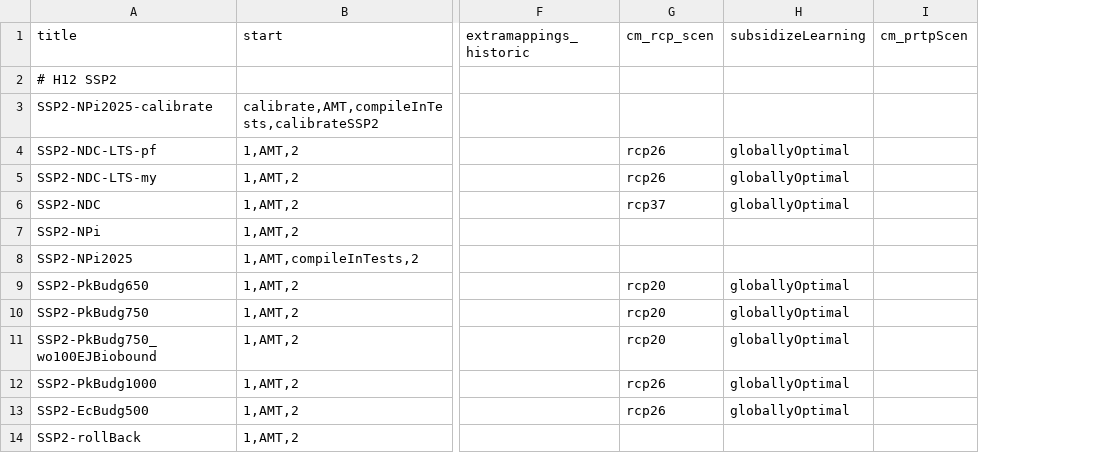
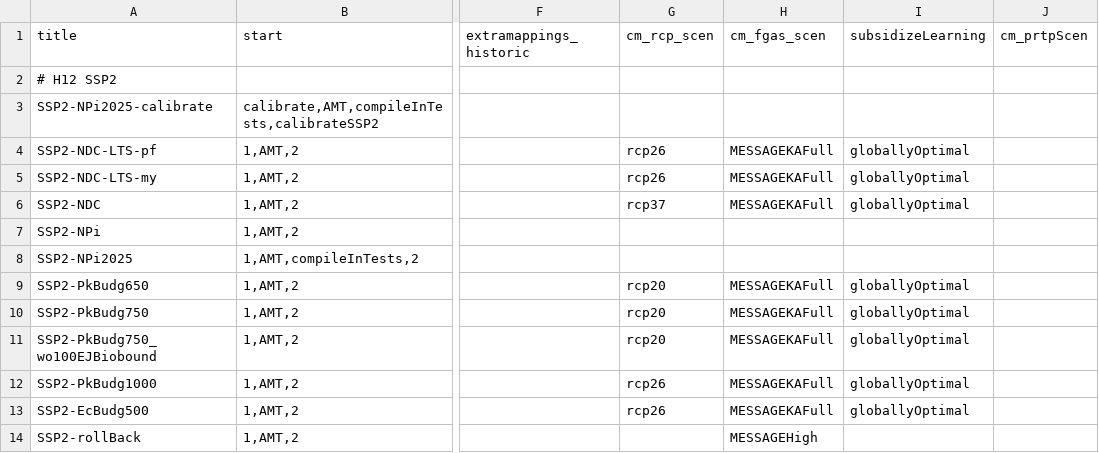
Before and after one commit to remindmodel/remind, a CSV file: config/scenario_config.csv, drawn as a sheet; only a part is shown, gaps mark what is left out; the diff names each change by its address in the sheet, - before the commit and + after, or states it on an @@ line.

Commit message:
New FGas scenario set

```diff
--- a/config/scenario_config.csv
+++ b/config/scenario_config.csv
+column H (cm_fgas_scen), rows 4-14: MESSAGEKAFull | MESSAGEKAFull | MESSAGEKAFull |  |  | MESSAGEKAFull | MESSAGEKAFull | MESSAGEKAFull | MESSAGEKAFull | MESSAGEKAFull | MESSAGEHigh
```
Also changed, not shown: 3 other files.
